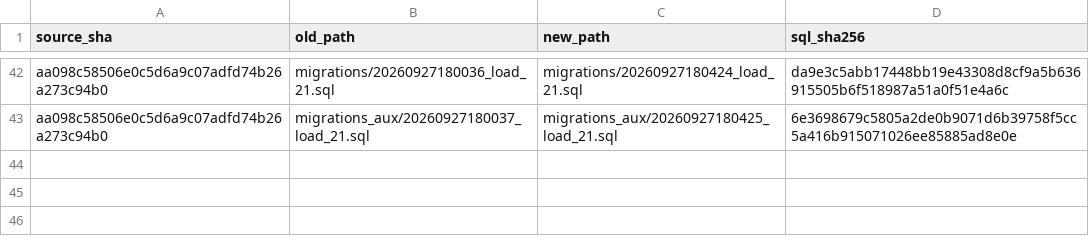
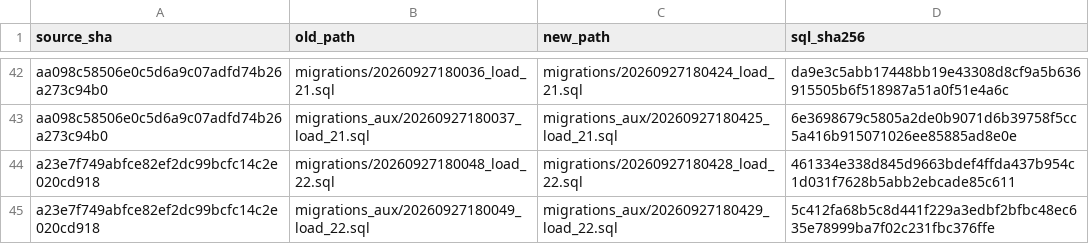
Before and after one commit to san-wonderful-tests/atlas-batch-queue-proof-20260927, a TSV file: BATCH_MANIFEST.tsv, drawn as a sheet; only a part is shown, gaps mark what is left out.

Commit message:
Finalize Atlas SQL from proof/load-22

```diff
--- a/BATCH_MANIFEST.tsv
+++ b/BATCH_MANIFEST.tsv
@@ -43 +43,3 @@ aa098c58506e0c5d6a9c07adfd74b26a273c94b0	migrations/20260927180036_load_21.sql	m
 aa098c58506e0c5d6a9c07adfd74b26a273c94b0	migrations_aux/20260927180037_load_21.sql	migrations_aux/20260927180425_load_21.sql	6e3698679c5805a2de0b9071d6b39758f5cc5a416b915071026ee85885ad8e0e
+a23e7f749abfce82ef2dc99bcfc14c2e020cd918	migrations/20260927180048_load_22.sql	migrations/20260927180428_load_22.sql	461334e338d845d9663bdef4ffda437b954c1d031f7628b5abb2ebcade85c611
+a23e7f749abfce82ef2dc99bcfc14c2e020cd918	migrations_aux/20260927180049_load_22.sql	migrations_aux/20260927180429_load_22.sql	5c412fa68b5c8d441f229a3edbf2bfbc48ec635e78999ba7f02c231fbc376ffe
```
Also changed, not shown: 4 other files.
